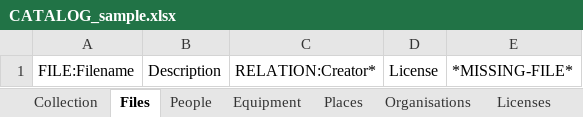
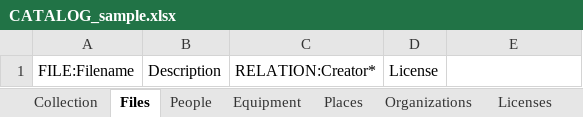
Before and after one commit to spikelynch/CalcyteJS, an Excel workbook: test_data/sample/CATALOG_sample.xlsx, sheet Files, drawn as a sheet; values as stored, in another font and other column widths than the file's, no borders; the diff names each change by its address in the sheet, - before the commit and + after, or states it on an @@ line.

```diff
--- a/test_data/sample/CATALOG_sample.xlsx (sheet Files)
+++ b/test_data/sample/CATALOG_sample.xlsx (sheet Files)
-sheet tab: Organisations
+sheet tab: Organizations
-E1: *MISSING-FILE*
+E1: (empty)
```
Also changed, not shown: sheet Projects, sheet Publications, sheet Organizations, sheet Equipment, sheet Licenses, test_data/Glop_Pot/CATALOG_glop_pot.xlsx, test_data/Glop_Pot/asf/CATALOG_asf.xlsx, 11 other files.
